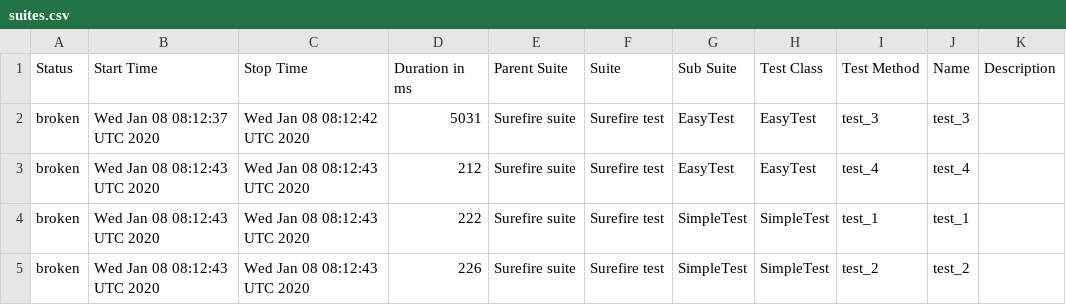
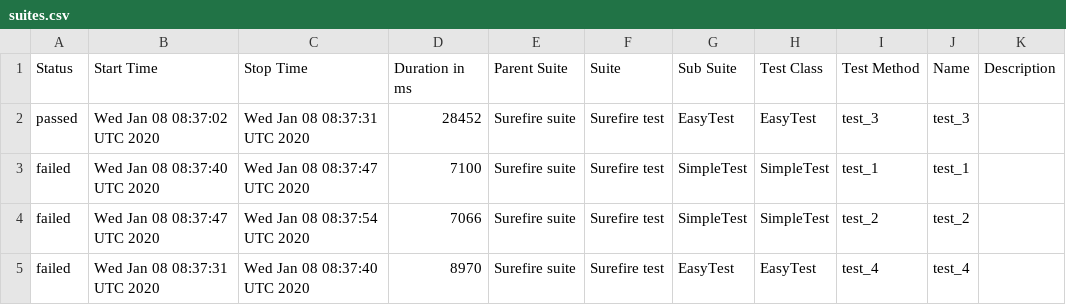
Before and after one commit to simple-elf/selenoid-video-allure, a CSV file: data/suites.csv, drawn as a sheet.

```diff
--- a/data/suites.csv
+++ b/data/suites.csv
@@ -1,5 +1,5 @@
 "Status","Start Time","Stop Time","Duration in ms","Parent Suite","Suite","Sub Suite","Test Class","Test Method","Name","Description"
-"broken","Wed Jan 08 08:12:37 UTC 2020","Wed Jan 08 08:12:42 UTC 2020","5031","Surefire suite","Surefire test","EasyTest","EasyTest","test_3","test_3",""
-"broken","Wed Jan 08 08:12:43 UTC 2020","Wed Jan 08 08:12:43 UTC 2020","212","Surefire suite","Surefire test","EasyTest","EasyTest","test_4","test_4",""
-"broken","Wed Jan 08 08:12:43 UTC 2020","Wed Jan 08 08:12:43 UTC 2020","222","Surefire suite","Surefire test","SimpleTest","SimpleTest","test_1","test_1",""
-"broken","Wed Jan 08 08:12:43 UTC 2020","Wed Jan 08 08:12:43 UTC 2020","226","Surefire suite","Surefire test","SimpleTest","SimpleTest","test_2","test_2",""
+"passed","Wed Jan 08 08:37:02 UTC 2020","Wed Jan 08 08:37:31 UTC 2020","28452","Surefire suite","Surefire test","EasyTest","EasyTest","test_3","test_3",""
+"failed","Wed Jan 08 08:37:40 UTC 2020","Wed Jan 08 08:37:47 UTC 2020","7100","Surefire suite","Surefire test","SimpleTest","SimpleTest","test_1","test_1",""
+"failed","Wed Jan 08 08:37:47 UTC 2020","Wed Jan 08 08:37:54 UTC 2020","7066","Surefire suite","Surefire test","SimpleTest","SimpleTest","test_2","test_2",""
+"failed","Wed Jan 08 08:37:31 UTC 2020","Wed Jan 08 08:37:40 UTC 2020","8970","Surefire suite","Surefire test","EasyTest","EasyTest","test_4","test_4",""
```
Also changed, not shown: 40 other files.
